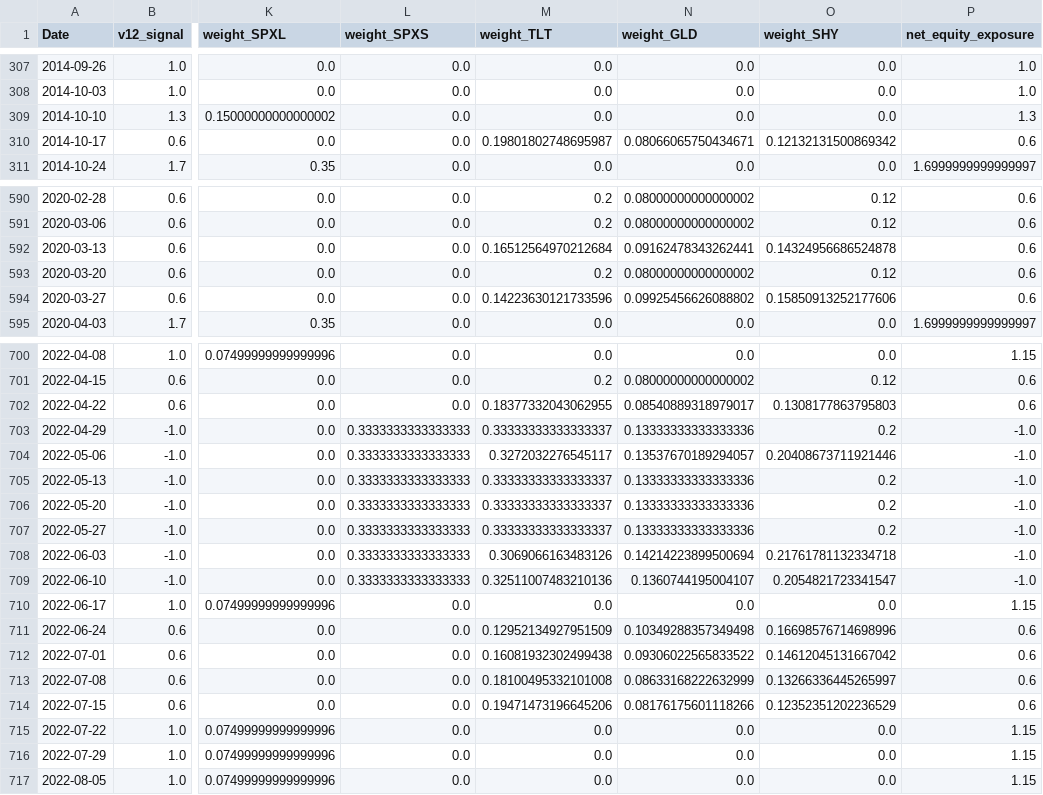
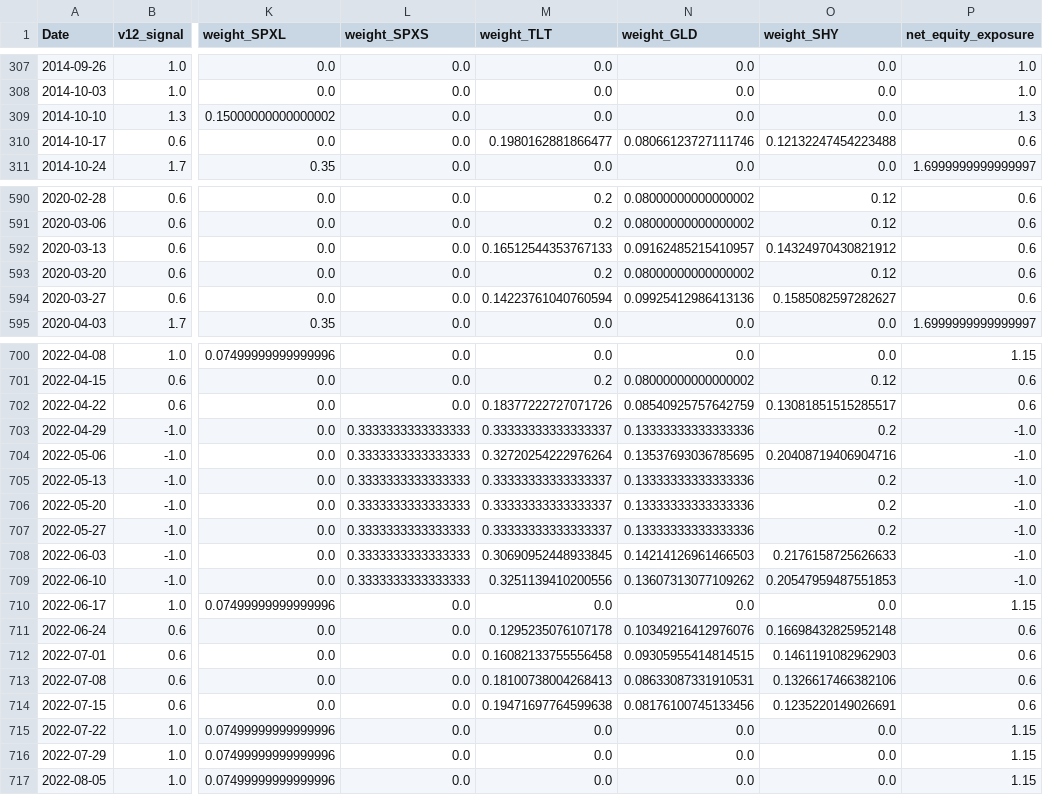
Before and after one commit to evantykwork02/spy-v17-production, a CSV file: outputs_v17_conservative/weekly_signal_history.csv, drawn as a sheet; only a part is shown, gaps mark what is left out; the diff covers the shown part only; the diff names each change by its address in the sheet, - before the commit and + after, or states it on an @@ line.

```diff
--- a/outputs_v17_conservative/weekly_signal_history.csv
+++ b/outputs_v17_conservative/weekly_signal_history.csv
-M310 (weight_TLT): 0.19801802748695987
+M310 (weight_TLT): 0.1980162881866477
-N310 (weight_GLD): 0.08066065750434671
+N310 (weight_GLD): 0.08066123727111746
-O310 (weight_SHY): 0.12132131500869342
+O310 (weight_SHY): 0.12132247454223488
-M592 (weight_TLT): 0.16512564970212684
+M592 (weight_TLT): 0.16512544353767133
-N592 (weight_GLD): 0.09162478343262441
+N592 (weight_GLD): 0.09162485215410957
-O592 (weight_SHY): 0.14324956686524878
+O592 (weight_SHY): 0.14324970430821912
-M594 (weight_TLT): 0.14223630121733596
+M594 (weight_TLT): 0.14223761040760594
-N594 (weight_GLD): 0.09925456626088802
+N594 (weight_GLD): 0.09925412986413136
-O594 (weight_SHY): 0.15850913252177606
+O594 (weight_SHY): 0.1585082597282627
-M702 (weight_TLT): 0.18377332043062955
+M702 (weight_TLT): 0.18377222727071726
-N702 (weight_GLD): 0.08540889318979017
+N702 (weight_GLD): 0.08540925757642759
-O702 (weight_SHY): 0.1308177863795803
+O702 (weight_SHY): 0.13081851515285517
-M704 (weight_TLT): 0.3272032276545117
+M704 (weight_TLT): 0.32720254222976264
-N704 (weight_GLD): 0.13537670189294057
+N704 (weight_GLD): 0.13537693036785695
-O704 (weight_SHY): 0.20408673711921446
+O704 (weight_SHY): 0.20408719406904716
-M708 (weight_TLT): 0.3069066163483126
+M708 (weight_TLT): 0.30690952448933845
-N708 (weight_GLD): 0.14214223899500694
+N708 (weight_GLD): 0.14214126961466503
-O708 (weight_SHY): 0.21761781132334718
+O708 (weight_SHY): 0.2176158725626633
-M709 (weight_TLT): 0.32511007483210136
+M709 (weight_TLT): 0.3251139410200556
-N709 (weight_GLD): 0.1360744195004107
+N709 (weight_GLD): 0.13607313077109262
-O709 (weight_SHY): 0.2054821723341547
+O709 (weight_SHY): 0.20547959487551853
-M711 (weight_TLT): 0.12952134927951509
+M711 (weight_TLT): 0.1295235076107178
-N711 (weight_GLD): 0.10349288357349498
+N711 (weight_GLD): 0.10349216412976076
-O711 (weight_SHY): 0.16698576714698996
+O711 (weight_SHY): 0.16698432825952148
-M712 (weight_TLT): 0.16081932302499438
+M712 (weight_TLT): 0.16082133755556458
-N712 (weight_GLD): 0.09306022565833522
+N712 (weight_GLD): 0.09305955414814515
-O712 (weight_SHY): 0.14612045131667042
+O712 (weight_SHY): 0.1461191082962903
-M713 (weight_TLT): 0.18100495332101008
+M713 (weight_TLT): 0.18100738004268413
-N713 (weight_GLD): 0.08633168222632999
+N713 (weight_GLD): 0.08633087331910531
-O713 (weight_SHY): 0.13266336445265997
+O713 (weight_SHY): 0.1326617466382106
-M714 (weight_TLT): 0.19471473196645206
+M714 (weight_TLT): 0.19471697764599638
-N714 (weight_GLD): 0.08176175601118266
+N714 (weight_GLD): 0.08176100745133456
-O714 (weight_SHY): 0.12352351202236529
+O714 (weight_SHY): 0.1235220149026691
```
Also changed, not shown: 33 edited cells elsewhere in this file, outputs_v17_conservative/bootstrap_results.csv, outputs_v17_conservative/diagnostics.csv, 4 other files.
